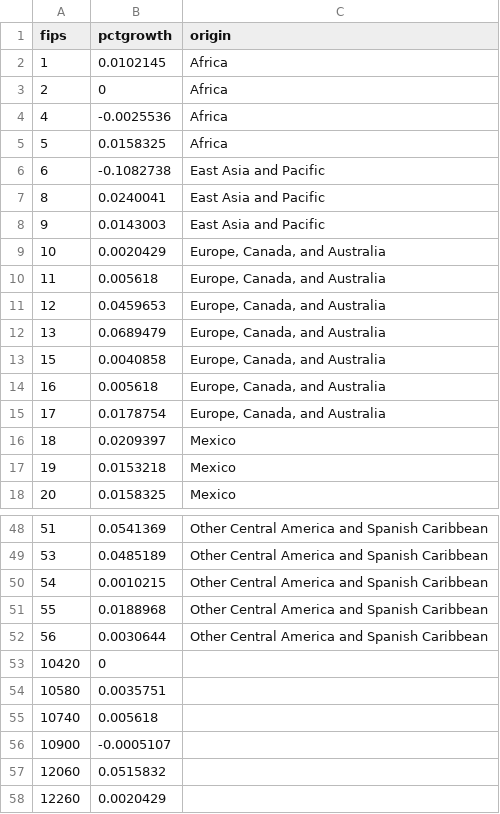
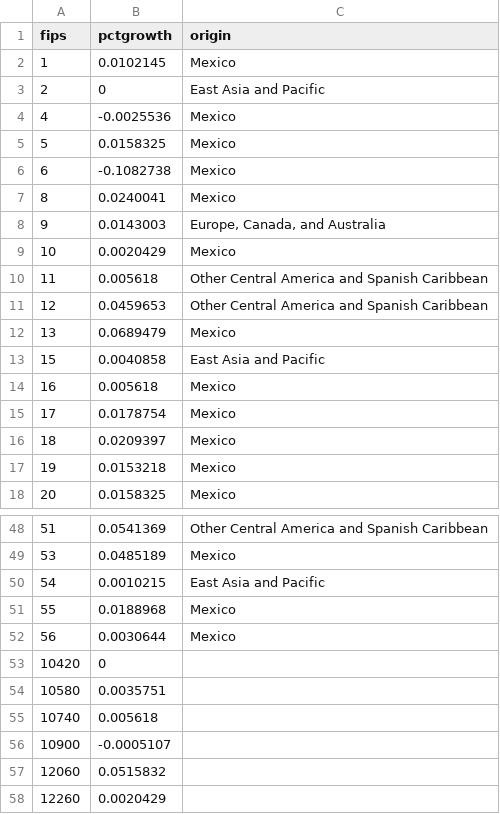
Before and after one commit to UrbanInstitute/children-of-immigrants, a CSV file: data/printmapdata.csv, drawn as a sheet; only a part is shown, gaps mark what is left out; the diff covers the shown part only.

```diff
--- a/data/printmapdata.csv
+++ b/data/printmapdata.csv
@@ -1,16 +1,16 @@
 "fips","pctgrowth","origin"
-1,0.0102145,"Africa"
-2,0,"Africa"
-4,-0.0025536,"Africa"
-5,0.0158325,"Africa"
-6,-0.1082738,"East Asia and Pacific"
-8,0.0240041,"East Asia and Pacific"
-9,0.0143003,"East Asia and Pacific"
-10,0.0020429,"Europe, Canada, and Australia"
-11,0.005618,"Europe, Canada, and Australia"
-12,0.0459653,"Europe, Canada, and Australia"
-13,0.0689479,"Europe, Canada, and Australia"
-15,0.0040858,"Europe, Canada, and Australia"
-16,0.005618,"Europe, Canada, and Australia"
-17,0.0178754,"Europe, Canada, and Australia"
+1,0.0102145,"Mexico"
+2,0,"East Asia and Pacific"
+4,-0.0025536,"Mexico"
+5,0.0158325,"Mexico"
+6,-0.1082738,"Mexico"
+8,0.0240041,"Mexico"
+9,0.0143003,"Europe, Canada, and Australia"
+10,0.0020429,"Mexico"
+11,0.005618,"Other Central America and Spanish Caribbean"
+12,0.0459653,"Other Central America and Spanish Caribbean"
+13,0.0689479,"Mexico"
+15,0.0040858,"East Asia and Pacific"
+16,0.005618,"Mexico"
+17,0.0178754,"Mexico"
 18,0.0209397,"Mexico"
@@ -48,6 +48,6 @@
 51,0.0541369,"Other Central America and Spanish Caribbean"
-53,0.0485189,"Other Central America and Spanish Caribbean"
-54,0.0010215,"Other Central America and Spanish Caribbean"
-55,0.0188968,"Other Central America and Spanish Caribbean"
-56,0.0030644,"Other Central America and Spanish Caribbean"
+53,0.0485189,"Mexico"
+54,0.0010215,"East Asia and Pacific"
+55,0.0188968,"Mexico"
+56,0.0030644,"Mexico"
 10420,0,
```
Also changed, not shown: 17 edited cells elsewhere in this file, 1 other file.
